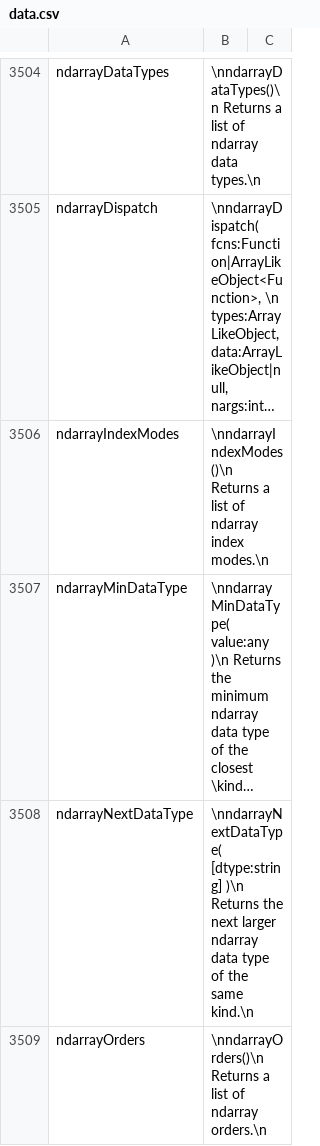
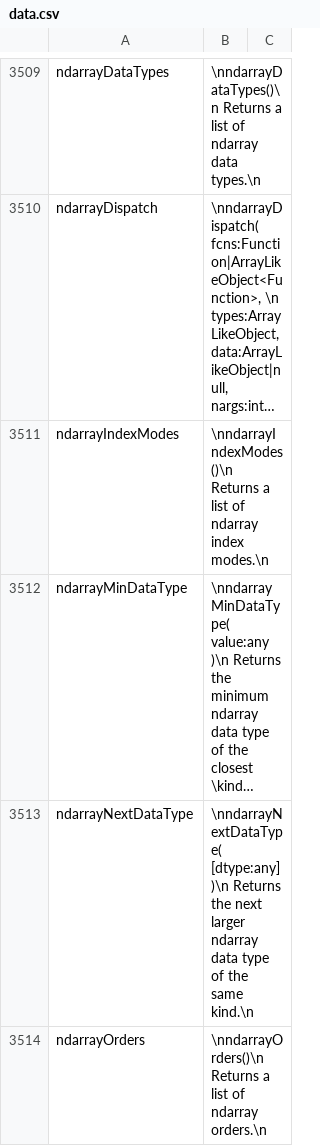
Before and after one commit to stdlib-js/repl-info, a CSV file: data/data.csv, drawn as a sheet; only a part is shown, gaps mark what is left out; long unchanged cells end in …; addresses are those after the commit; the diff covers the shown part only; the diff names each change by its address in the sheet, - before the commit and + after, or states it on an @@ line.

```diff
--- a/data/data.csv
+++ b/data/data.csv
-B3513: \nndarrayNextDataType( [dtype:string] )\n Returns…
+B3513: \nndarrayNextDataType( [dtype:any] )\n Returns…
```
Also changed, not shown: 5 added rows and 5 edited cells elsewhere in this file, 2 other files.
